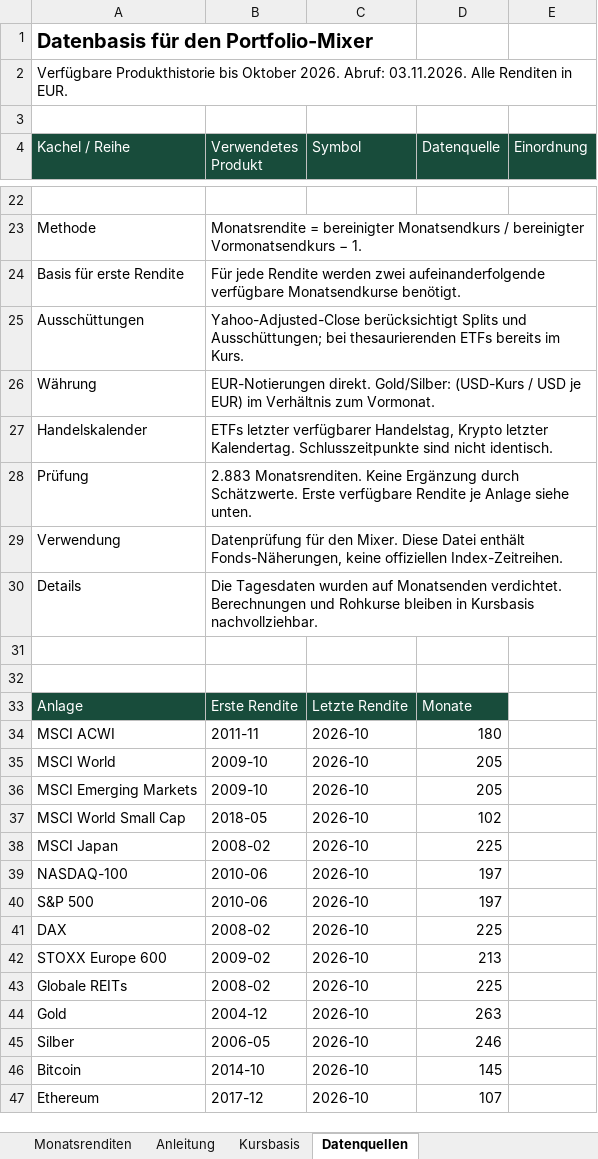
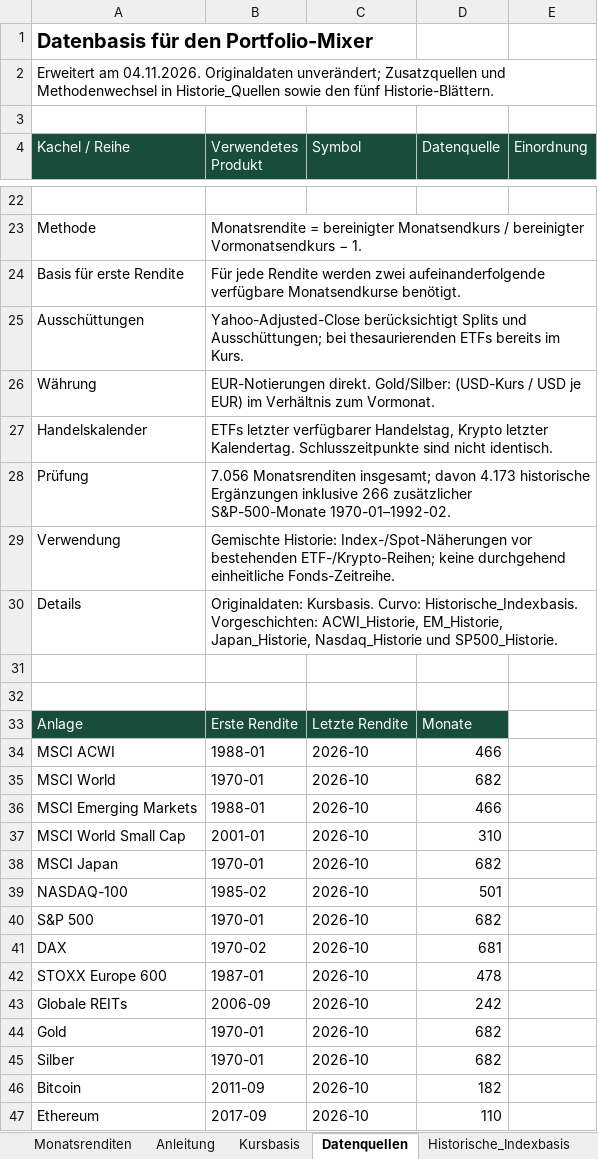
Before and after one commit to FLip32I/finanztaler, an Excel workbook: portfolio-mixer/pfmxdaten.xlsx, sheet Datenquellen, drawn as a sheet; only a part is shown, gaps mark what is left out; values as stored, in another font and other column widths than the file's, no borders; the diff covers the shown part only; the diff names each change by its address in the sheet, - before the commit and + after, or states it on an @@ line.

```diff
--- a/portfolio-mixer/pfmxdaten.xlsx (sheet Datenquellen)
+++ b/portfolio-mixer/pfmxdaten.xlsx (sheet Datenquellen)
+sheet tab: Historische_Indexbasis
-A2 (Kachel / Reihe): Verfügbare Produkthistorie bis Oktober 2026. Abruf: 03.11.2026. Alle Renditen in EUR.
+A2 (Kachel / Reihe): Erweitert am 04.11.2026. Originaldaten unverändert; Zusatzquellen und Methodenwechsel in Historie_Quellen sowie den fünf Historie-Blättern.
-B28 (Verwendetes Produkt): 2.883 Monatsrenditen. Keine Ergänzung durch Schätzwerte. Erste verfügbare Rendite je Anlage siehe unten.
+B28 (Verwendetes Produkt): 7.056 Monatsrenditen insgesamt; davon 4.173 historische Ergänzungen inklusive 266 zusätzlicher S&P-500-Monate 1970-01–1992-02.
-B29 (Verwendetes Produkt): Datenprüfung für den Mixer. Diese Datei enthält Fonds-Näherungen, keine offiziellen Index-Zeitreihen.
+B29 (Verwendetes Produkt): Gemischte Historie: Index-/Spot-Näherungen vor bestehenden ETF-/Krypto-Reihen; keine durchgehend einheitliche Fonds-Zeitreihe.
-B30 (Verwendetes Produkt): Die Tagesdaten wurden auf Monatsenden verdichtet. Berechnungen und Rohkurse bleiben in Kursbasis nachvollziehbar.
+B30 (Verwendetes Produkt): Originaldaten: Kursbasis. Curvo: Historische_Indexbasis. Vorgeschichten: ACWI_Historie, EM_Historie, Japan_Historie, Nasdaq_Historie und SP500_Historie.
-B34 (Verwendetes Produkt): 2011-11
+B34 (Verwendetes Produkt): 1988-01
-D34 (Datenquelle): 180
+D34 (Datenquelle): 466
-B35 (Verwendetes Produkt): 2009-10
+B35 (Verwendetes Produkt): 1970-01
-D35 (Datenquelle): 205
+D35 (Datenquelle): 682
-B36 (Verwendetes Produkt): 2009-10
+B36 (Verwendetes Produkt): 1988-01
-D36 (Datenquelle): 205
+D36 (Datenquelle): 466
-B37 (Verwendetes Produkt): 2018-05
+B37 (Verwendetes Produkt): 2001-01
-D37 (Datenquelle): 102
+D37 (Datenquelle): 310
-B38 (Verwendetes Produkt): 2008-02
+B38 (Verwendetes Produkt): 1970-01
-D38 (Datenquelle): 225
+D38 (Datenquelle): 682
-B39 (Verwendetes Produkt): 2010-06
+B39 (Verwendetes Produkt): 1985-02
-D39 (Datenquelle): 197
+D39 (Datenquelle): 501
-B40 (Verwendetes Produkt): 2010-06
+B40 (Verwendetes Produkt): 1970-01
-D40 (Datenquelle): 197
+D40 (Datenquelle): 682
-B41 (Verwendetes Produkt): 2008-02
+B41 (Verwendetes Produkt): 1970-02
-D41 (Datenquelle): 225
+D41 (Datenquelle): 681
-B42 (Verwendetes Produkt): 2009-02
+B42 (Verwendetes Produkt): 1987-01
-D42 (Datenquelle): 213
+D42 (Datenquelle): 478
-B43 (Verwendetes Produkt): 2008-02
+B43 (Verwendetes Produkt): 2006-09
-D43 (Datenquelle): 225
+D43 (Datenquelle): 242
-B44 (Verwendetes Produkt): 2004-12
+B44 (Verwendetes Produkt): 1970-01
-D44 (Datenquelle): 263
+D44 (Datenquelle): 682
-B45 (Verwendetes Produkt): 2006-05
+B45 (Verwendetes Produkt): 1970-01
-D45 (Datenquelle): 246
+D45 (Datenquelle): 682
-B46 (Verwendetes Produkt): 2014-10
+B46 (Verwendetes Produkt): 2011-09
-D46 (Datenquelle): 145
+D46 (Datenquelle): 182
-B47 (Verwendetes Produkt): 2017-12
+B47 (Verwendetes Produkt): 2017-09
-D47 (Datenquelle): 107
+D47 (Datenquelle): 110
```
Also changed, not shown: 28 added rows and 2 edited cells elsewhere in this sheet, sheet Monatsrenditen, sheet Anleitung, other sheet tabs.
